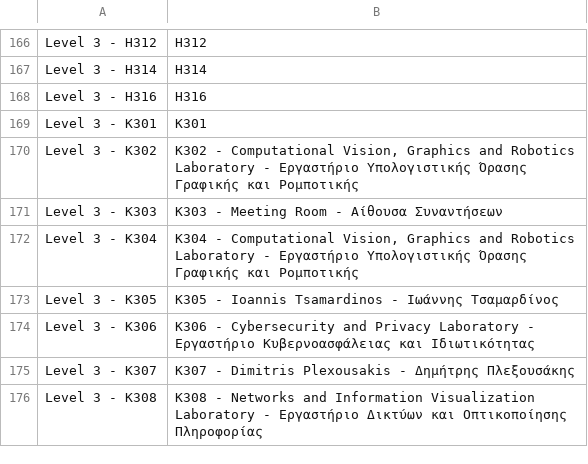
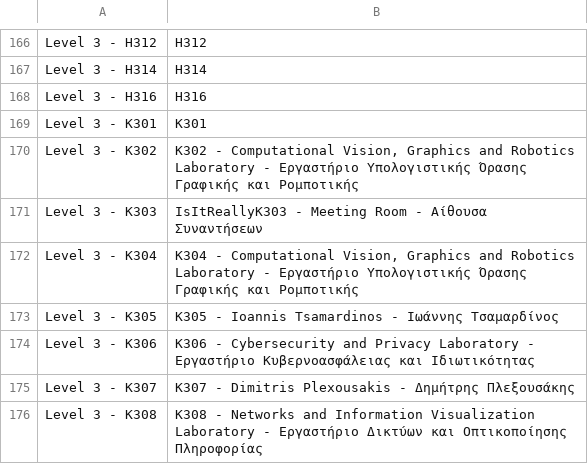
Before and after one commit to AlviRC/Thesis, a CSV file: NamesButtons.csv, drawn as a sheet; only a part is shown, gaps mark what is left out.

Commit message:
Update NamesButtons.csv

```diff
--- a/NamesButtons.csv
+++ b/NamesButtons.csv
@@ -170,3 +170,3 @@ Level 3 - K301; K301
 Level 3 - K302; K302 - Computational Vision, Graphics and Robotics Laboratory - Εργαστήριο Υπολογιστικής Όρασης Γραφικής και Ρομποτικής
-Level 3 - K303; K303 - Meeting Room - Αίθουσα Συναντήσεων
+Level 3 - K303; IsItReallyK303 - Meeting Room - Αίθουσα Συναντήσεων
 Level 3 - K304; K304 - Computational Vision, Graphics and Robotics Laboratory - Εργαστήριο Υπολογιστικής Όρασης Γραφικής και Ρομποτικής
```
